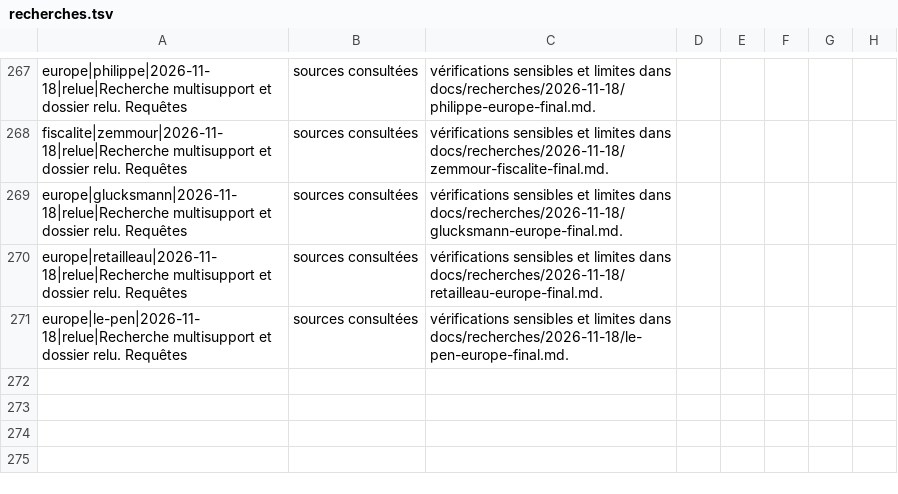
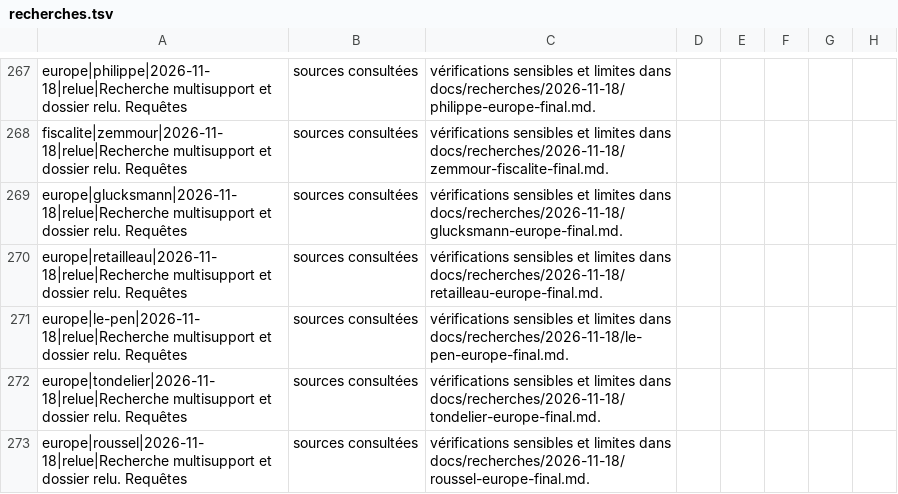
Before and after one commit to adrienconrath/pourquivoter, a TSV file: data/recherches.tsv, drawn as a sheet; only a part is shown, gaps mark what is left out.

```diff
--- a/data/recherches.tsv
+++ b/data/recherches.tsv
@@ -271 +271,3 @@ europe|retailleau|2026-11-18|relue|Recherche multisupport et dossier relu. Requ
 europe|le-pen|2026-11-18|relue|Recherche multisupport et dossier relu. Requêtes, sources consultées, vérifications sensibles et limites dans docs/recherches/2026-11-18/le-pen-europe-final.md.
+europe|tondelier|2026-11-18|relue|Recherche multisupport et dossier relu. Requêtes, sources consultées, vérifications sensibles et limites dans docs/recherches/2026-11-18/tondelier-europe-final.md.
+europe|roussel|2026-11-18|relue|Recherche multisupport et dossier relu. Requêtes, sources consultées, vérifications sensibles et limites dans docs/recherches/2026-11-18/roussel-europe-final.md.
```
Also changed, not shown: data/audit-couverture.tsv, data/sources.tsv, 4 other files.
